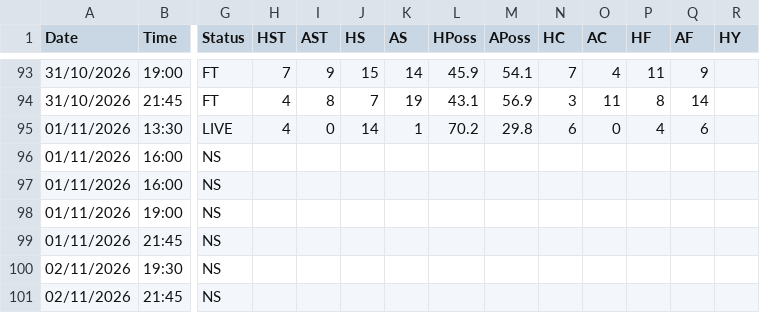
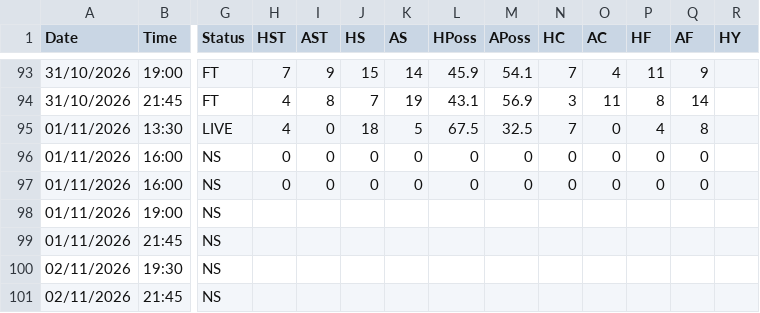
Before and after one commit to yorsbedoya-ui/pizarra-de-pronosticos, a CSV file: data/live/I1.csv, drawn as a sheet; only a part is shown, gaps mark what is left out; the diff names each change by its address in the sheet, - before the commit and + after, or states it on an @@ line.

```diff
--- a/data/live/I1.csv
+++ b/data/live/I1.csv
-J95 (HS): 14
+J95 (HS): 18
-K95 (AS): 1
+K95 (AS): 5
-L95 (HPoss): 70.2
+L95 (HPoss): 67.5
-M95 (APoss): 29.8
+M95 (APoss): 32.5
-N95 (HC): 6
+N95 (HC): 7
-Q95 (AF): 6
+Q95 (AF): 8
-H96:H97 (HST): (empty)
+H96:H97 (HST): 0
-I96:I97 (AST): (empty)
+I96:I97 (AST): 0
-J96:J97 (HS): (empty)
+J96:J97 (HS): 0
-K96:K97 (AS): (empty)
+K96:K97 (AS): 0
-L96:L97 (HPoss): (empty)
+L96:L97 (HPoss): 0
-M96:M97 (APoss): (empty)
+M96:M97 (APoss): 0
-N96:N97 (HC): (empty)
+N96:N97 (HC): 0
-O96:O97 (AC): (empty)
+O96:O97 (AC): 0
-P96:P97 (HF): (empty)
+P96:P97 (HF): 0
-Q96:Q97 (AF): (empty)
+Q96:Q97 (AF): 0
```
Also changed, not shown: data/live/F1.csv, data/live/N1.csv, 2 other files.
